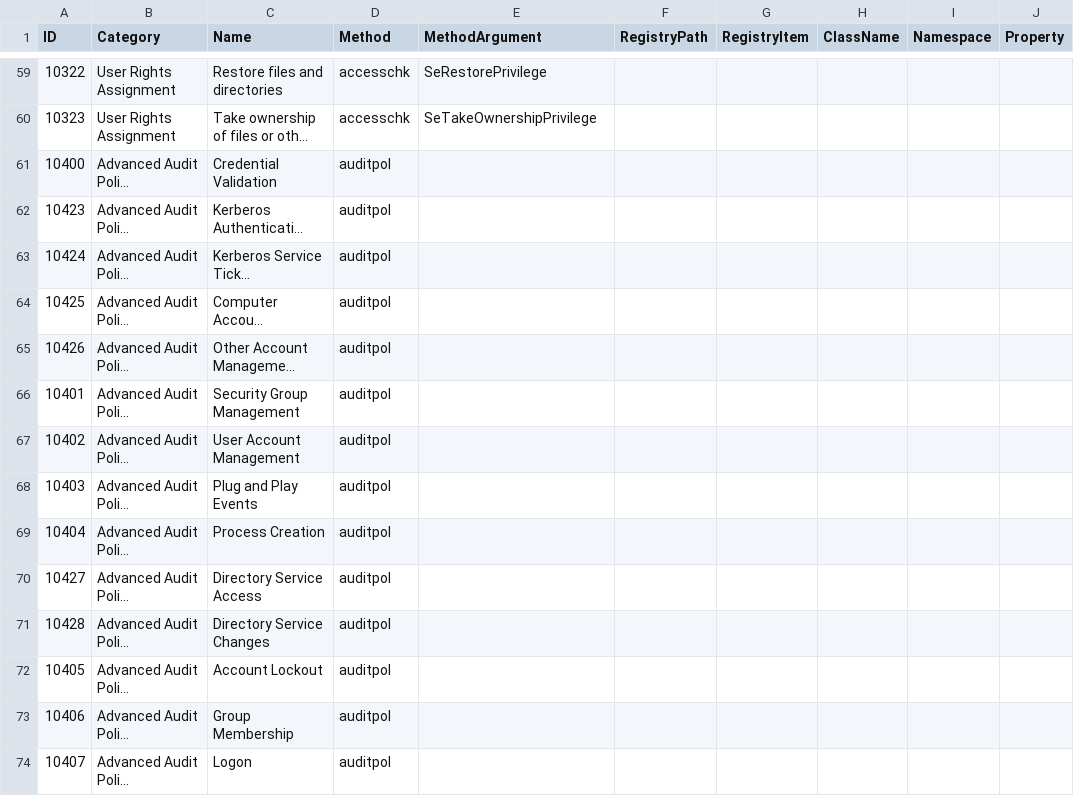
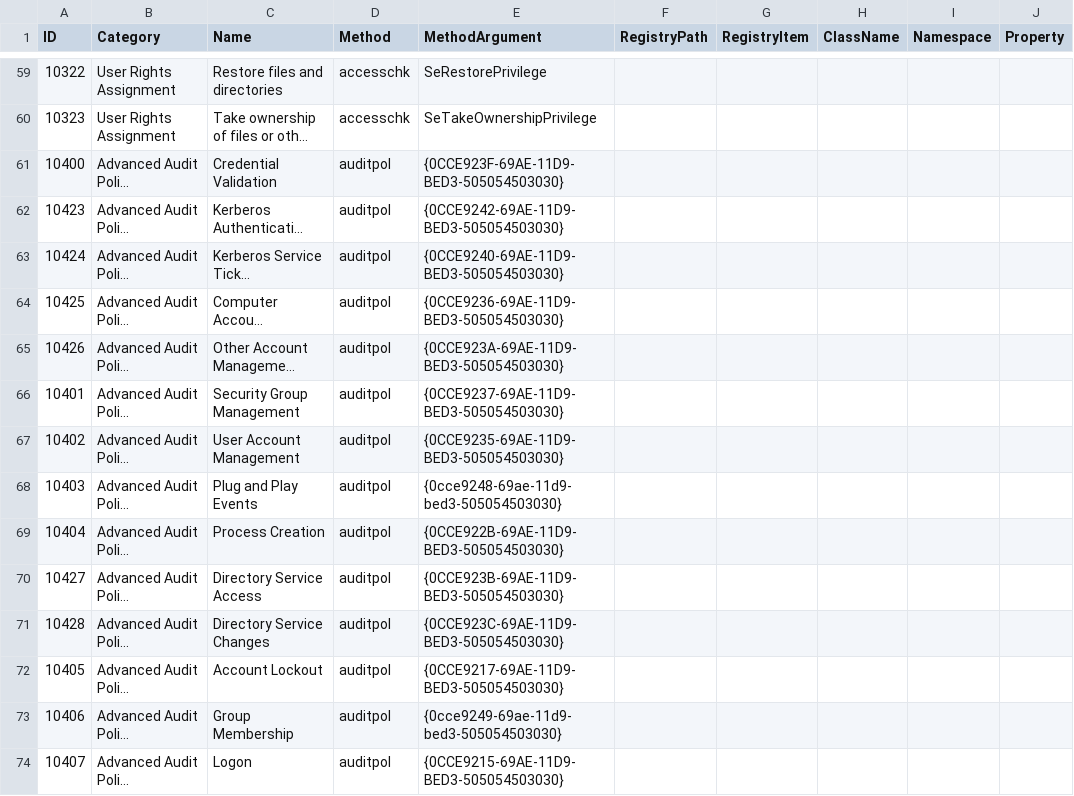
Before and after one commit to 0x6d69636b/windows_hardening, a CSV file: lists/finding_list_msft_security_baseline_windows_server_2004_dc_machine.csv, drawn as a sheet; only a part is shown, gaps mark what is left out; long unchanged cells end in …; the diff covers the shown part only; the diff names each change by its address in the sheet, - before the commit and + after, or states it on an @@ line.

```diff
--- a/lists/finding_list_msft_security_baseline_windows_server_2004_dc_machine.csv
+++ b/lists/finding_list_msft_security_baseline_windows_server_2004_dc_machine.csv
-E61 (MethodArgument): (empty)
+E61 (MethodArgument): {0CCE923F-69AE-11D9-BED3-505054503030}
-E62 (MethodArgument): (empty)
+E62 (MethodArgument): {0CCE9242-69AE-11D9-BED3-505054503030}
-E63 (MethodArgument): (empty)
+E63 (MethodArgument): {0CCE9240-69AE-11D9-BED3-505054503030}
-E64 (MethodArgument): (empty)
+E64 (MethodArgument): {0CCE9236-69AE-11D9-BED3-505054503030}
-E65 (MethodArgument): (empty)
+E65 (MethodArgument): {0CCE923A-69AE-11D9-BED3-505054503030}
-E66 (MethodArgument): (empty)
+E66 (MethodArgument): {0CCE9237-69AE-11D9-BED3-505054503030}
-E67 (MethodArgument): (empty)
+E67 (MethodArgument): {0CCE9235-69AE-11D9-BED3-505054503030}
-E68 (MethodArgument): (empty)
+E68 (MethodArgument): {0cce9248-69ae-11d9-bed3-505054503030}
-E69 (MethodArgument): (empty)
+E69 (MethodArgument): {0CCE922B-69AE-11D9-BED3-505054503030}
-E70 (MethodArgument): (empty)
+E70 (MethodArgument): {0CCE923B-69AE-11D9-BED3-505054503030}
-E71 (MethodArgument): (empty)
+E71 (MethodArgument): {0CCE923C-69AE-11D9-BED3-505054503030}
-E72 (MethodArgument): (empty)
+E72 (MethodArgument): {0CCE9217-69AE-11D9-BED3-505054503030}
-E73 (MethodArgument): (empty)
+E73 (MethodArgument): {0cce9249-69ae-11d9-bed3-505054503030}
-E74 (MethodArgument): (empty)
+E74 (MethodArgument): {0CCE9215-69AE-11D9-BED3-505054503030}
```
Also changed, not shown: 15 edited cells elsewhere in this file, lists/finding_list_cis_microsoft_windows_10_enterprise_1809_machine.csv, lists/finding_list_cis_microsoft_windows_10_enterprise_1903_machine.csv, 15 other files.
